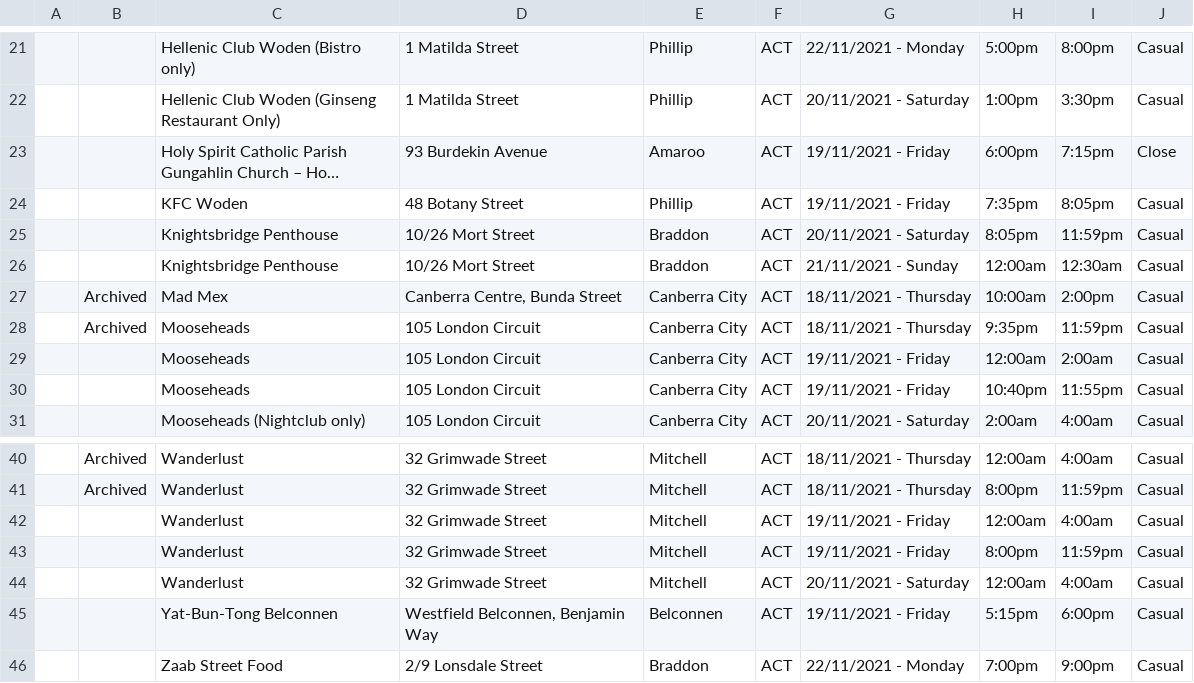
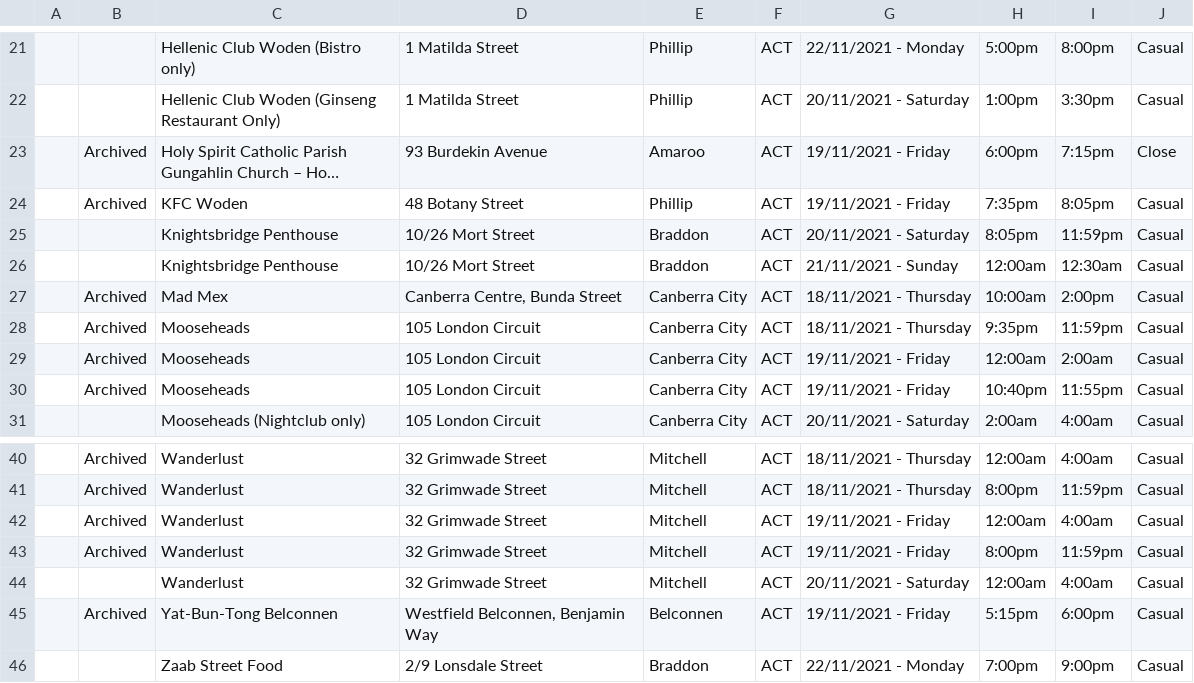
Before and after one commit to kwauchope/act-covid-rss, a CSV file: exposures.csv, drawn as a sheet; only a part is shown, gaps mark what is left out; long unchanged cells end in …; the diff covers the shown part only; the diff names each change by its address in the sheet, - before the commit and + after, or states it on an @@ line.

```diff
--- a/exposures.csv
+++ b/exposures.csv
-B23:B24: (empty)
+B23:B24: Archived
-B29:B30: (empty)
+B29:B30: Archived
-B42:B43: (empty)
+B42:B43: Archived
-B45: (empty)
+B45: Archived
```
Also changed, not shown: 1 added row, 2 removed rows and 10 edited cells elsewhere in this file, 3 other files.
